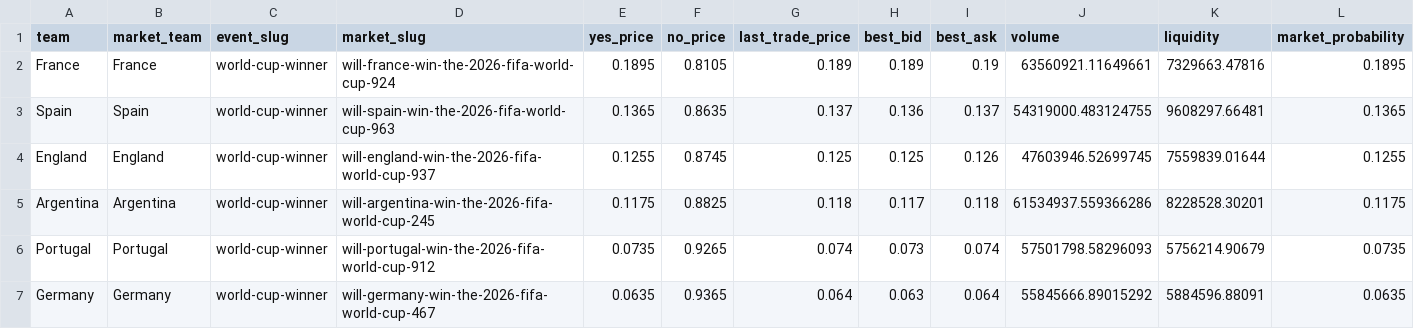
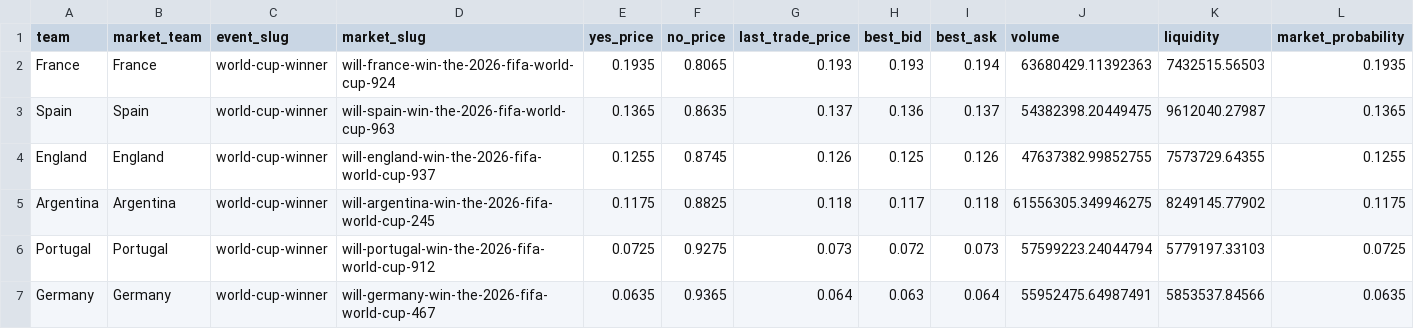
Before and after one commit to matteodethomasis-svg/wc2026-model, a CSV file: data/interim/polymarket_world_cup_winner.csv, drawn as a sheet; only a part is shown; the diff covers the shown part only.

```diff
--- a/data/interim/polymarket_world_cup_winner.csv
+++ b/data/interim/polymarket_world_cup_winner.csv
@@ -1,7 +1,7 @@
 team,market_team,event_slug,market_slug,yes_price,no_price,last_trade_price,best_bid,best_ask,volume,liquidity,market_probability
-France,France,world-cup-winner,will-france-win-the-2026-fifa-world-cup-924,0.1895,0.8105,0.189,0.189,0.19,63560921.11649661,7329663.47816,0.1895
-Spain,Spain,world-cup-winner,will-spain-win-the-2026-fifa-world-cup-963,0.1365,0.8635,0.137,0.136,0.137,54319000.483124755,9608297.66481,0.1365
-England,England,world-cup-winner,will-england-win-the-2026-fifa-world-cup-937,0.1255,0.8745,0.125,0.125,0.126,47603946.52699745,7559839.01644,0.1255
-Argentina,Argentina,world-cup-winner,will-argentina-win-the-2026-fifa-world-cup-245,0.1175,0.8825,0.118,0.117,0.118,61534937.559366286,8228528.30201,0.1175
-Portugal,Portugal,world-cup-winner,will-portugal-win-the-2026-fifa-world-cup-912,0.0735,0.9265,0.074,0.073,0.074,57501798.58296093,5756214.90679,0.0735
-Germany,Germany,world-cup-winner,will-germany-win-the-2026-fifa-world-cup-467,0.0635,0.9365,0.064,0.063,0.064,55845666.89015292,5884596.88091,0.0635
+France,France,world-cup-winner,will-france-win-the-2026-fifa-world-cup-924,0.1935,0.8065,0.193,0.193,0.194,63680429.11392363,7432515.56503,0.1935
+Spain,Spain,world-cup-winner,will-spain-win-the-2026-fifa-world-cup-963,0.1365,0.8635,0.137,0.136,0.137,54382398.20449475,9612040.27987,0.1365
+England,England,world-cup-winner,will-england-win-the-2026-fifa-world-cup-937,0.1255,0.8745,0.126,0.125,0.126,47637382.99852755,7573729.64355,0.1255
+Argentina,Argentina,world-cup-winner,will-argentina-win-the-2026-fifa-world-cup-245,0.1175,0.8825,0.118,0.117,0.118,61556305.349946275,8249145.77902,0.1175
+Portugal,Portugal,world-cup-winner,will-portugal-win-the-2026-fifa-world-cup-912,0.0725,0.9275,0.073,0.072,0.073,57599223.24044794,5779197.33103,0.0725
+Germany,Germany,world-cup-winner,will-germany-win-the-2026-fifa-world-cup-467,0.0635,0.9365,0.064,0.063,0.064,55952475.64987491,5853537.84566,0.0635
```
Also changed, not shown: 1 added row, 1 removed row and 84 edited cells elsewhere in this file, reports/track_record_match_scored.csv, reports/track_record_outright_ledger.csv, 3 other files.
